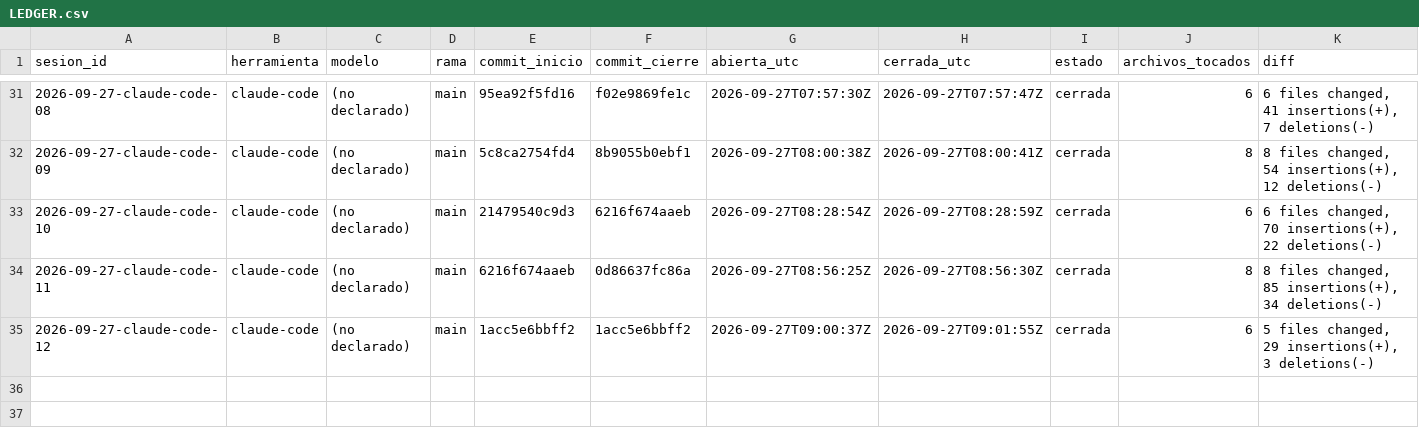
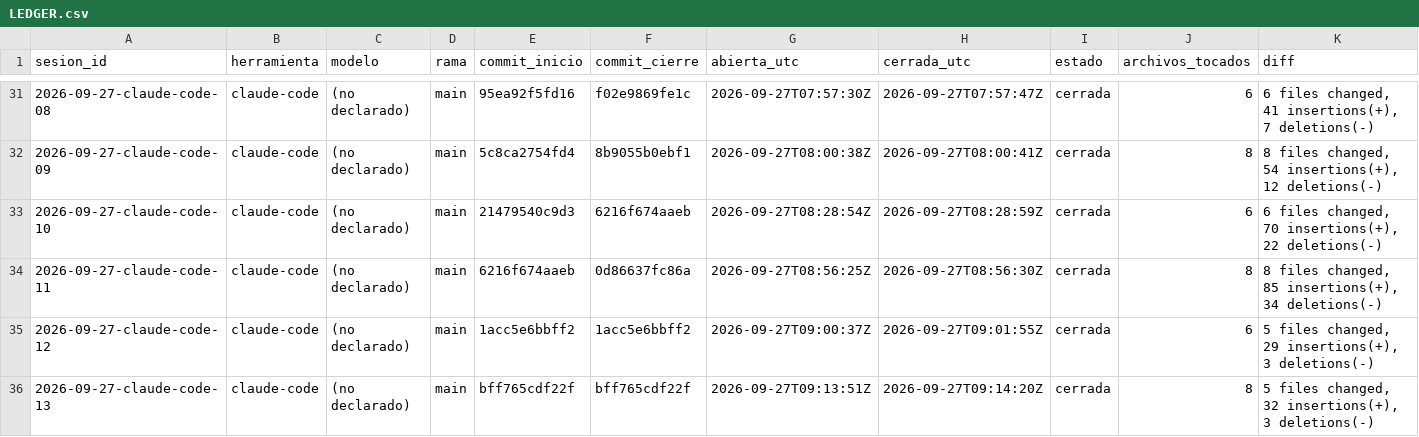
Before and after one commit to dojedacifuentes/naty.proyecto01, a CSV file: state/LEDGER.csv, drawn as a sheet; only a part is shown, gaps mark what is left out; rows hold the shown columns only; the diff names each change by its address in the sheet, - before the commit and + after, or states it on an @@ line.

```diff
--- a/state/LEDGER.csv
+++ b/state/LEDGER.csv
+row 36: 2026-09-27-claude-code-13 | claude-code | (no declarado) | main | bff765cdf22f | bff765cdf22f | 2026-09-27T09:13:51Z | 2026-09-27T09:14:20Z | cerrada | 8 | 5 files changed, 32 insertions(+), 3 deletions(-)
```
Also changed, not shown: 7 other files.
